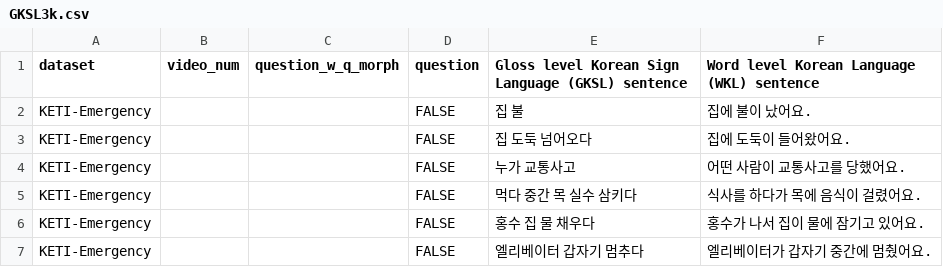
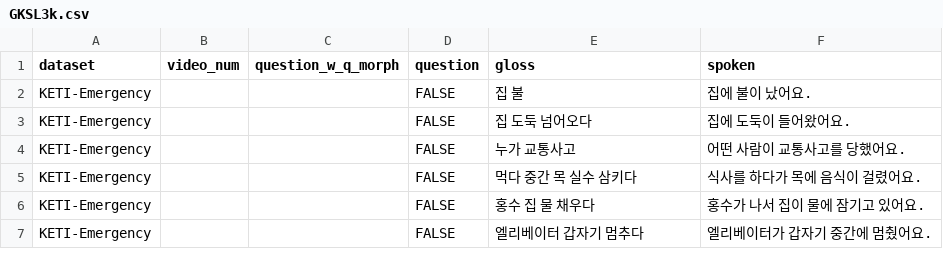
Before and after one commit to Dodant/gloss_translate, a CSV file: GKSL/GKSL3k.csv, drawn as a sheet; only a part is shown.

```diff
--- a/GKSL/GKSL3k.csv
+++ b/GKSL/GKSL3k.csv
@@ -1,2 +1,2 @@
-dataset,video_num,question_w_q_morph,question,Gloss level Korean Sign Language (GKSL) sentence,Word level Korean Language (WKL) sentence
+dataset,video_num,question_w_q_morph,question,gloss,spoken
 KETI-Emergency,,,FALSE,집 불,집에 불이 났어요.
```
Also changed, not shown: MY_DATA/gloss_from_book.csv, 18 other files.
